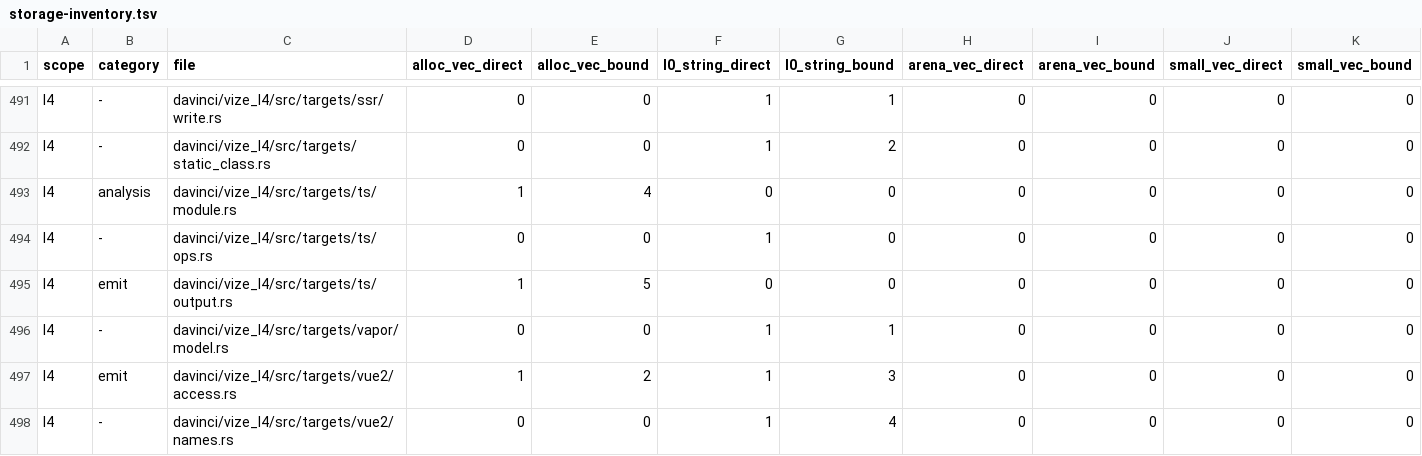
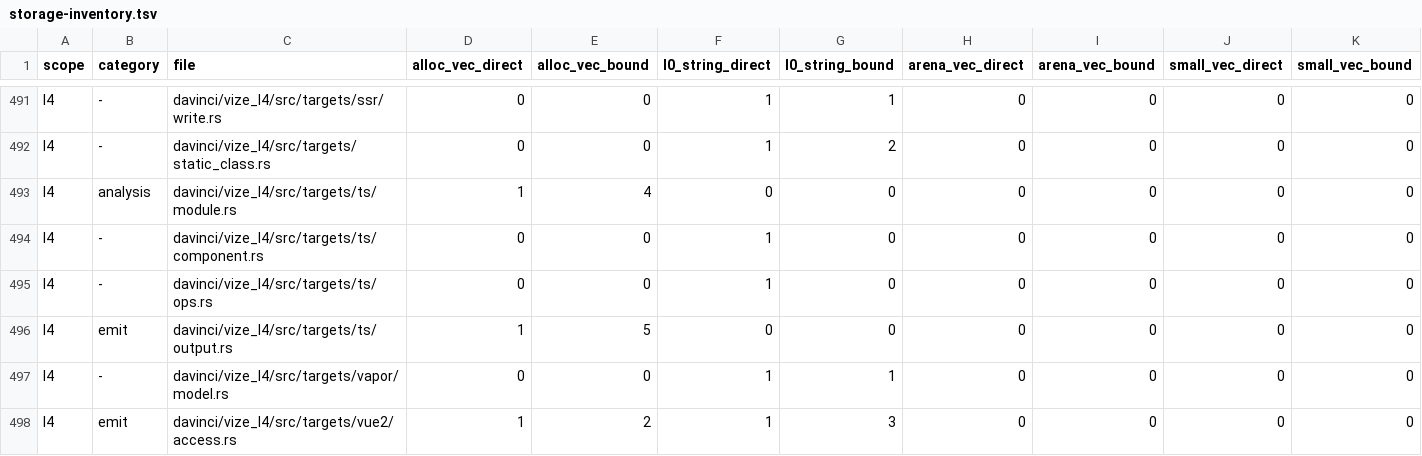
Before and after one commit to ubugeeei-prod/vize, a TSV file: docs/davinci/plan/storage-inventory.tsv, drawn as a sheet; only a part is shown, gaps mark what is left out; the shorter side is filled out with more unchanged rows; the diff names each change by its address in the sheet, - before the commit and + after, or states it on an @@ line.

Commit message:
feat(davinci): project lexical component props for type checking

```diff
--- a/docs/davinci/plan/storage-inventory.tsv
+++ b/docs/davinci/plan/storage-inventory.tsv
+row 494: l4 | - | davinci/vize_l4/src/targets/ts/component.rs | 0 | 0 | 1 | 0 | 0 | 0 | 0 | 0
```
Also changed, not shown: 24 other files.
